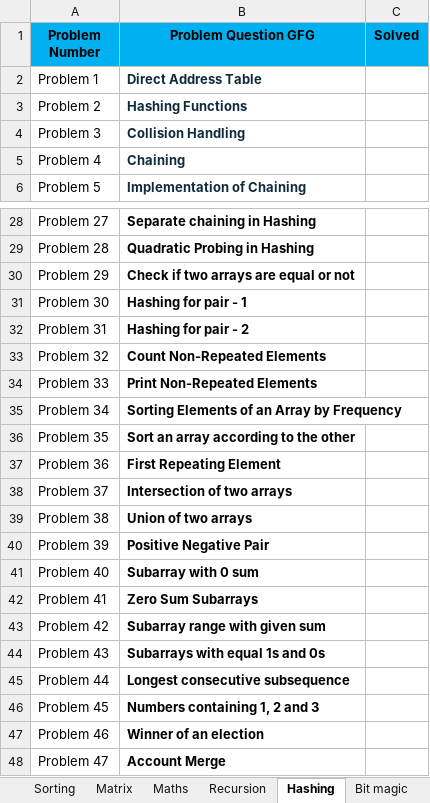
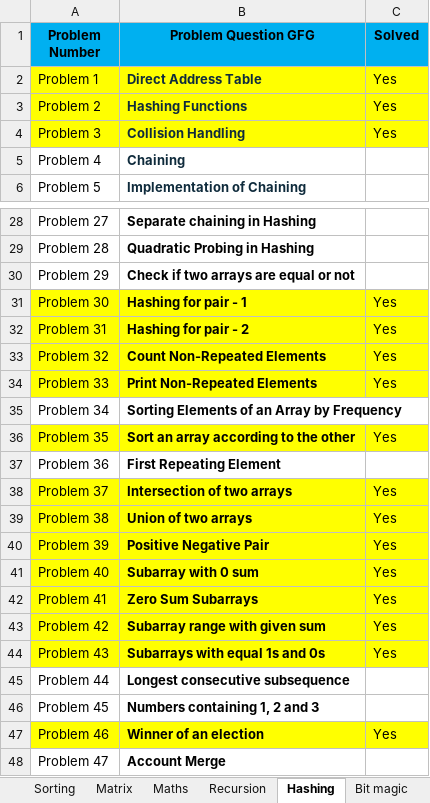
Before and after one commit to abhishekbiswas772/DSA, an Excel workbook: Progress.xlsx, sheet Hashing, drawn as a sheet; only a part is shown, gaps mark what is left out; values as stored, in another font and other column widths than the file's, no borders; the diff covers the shown part only; the diff names each change by its address in the sheet, - before the commit and + after, or states it on an @@ line.

Commit message:
hashing ongoing new

```diff
--- a/Progress.xlsx (sheet Hashing)
+++ b/Progress.xlsx (sheet Hashing)
-A2:C4 fill: none
+A2:C4 fill: #FFFF00
-C2:C4 (Solved): (empty)
+C2:C4 (Solved): Yes
-A31:C34 fill: none
+A31:C34 fill: #FFFF00
-C31:C34 (Solved): (empty)
+C31:C34 (Solved): Yes
-A36:C36 fill: none
+A36:C36 fill: #FFFF00
-C36 (Solved): (empty)
+C36 (Solved): Yes
-A38:C44 fill: none
+A38:C44 fill: #FFFF00
-C38:C44 (Solved): (empty)
+C38:C44 (Solved): Yes
-A47:C47 fill: none
+A47:C47 fill: #FFFF00
-C47 (Solved): (empty)
+C47 (Solved): Yes
```
Also changed, not shown: 2 edited cells and cell formats elsewhere in this sheet, sheet Bit magic, 9 other files.
